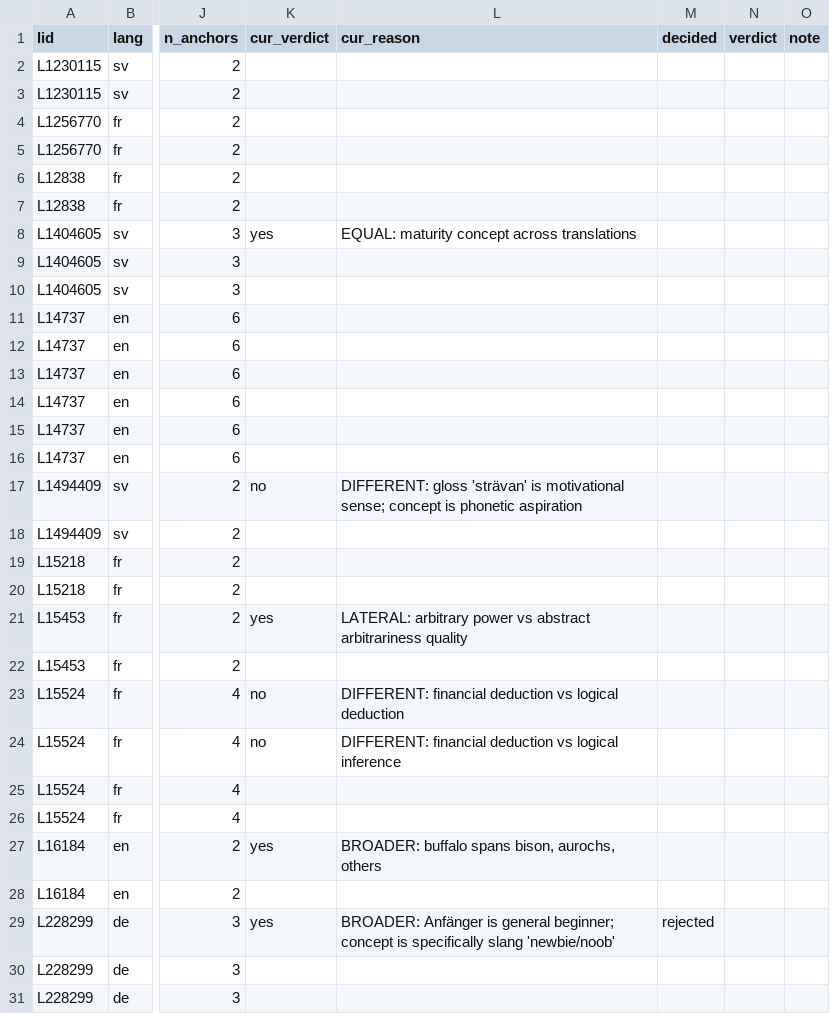
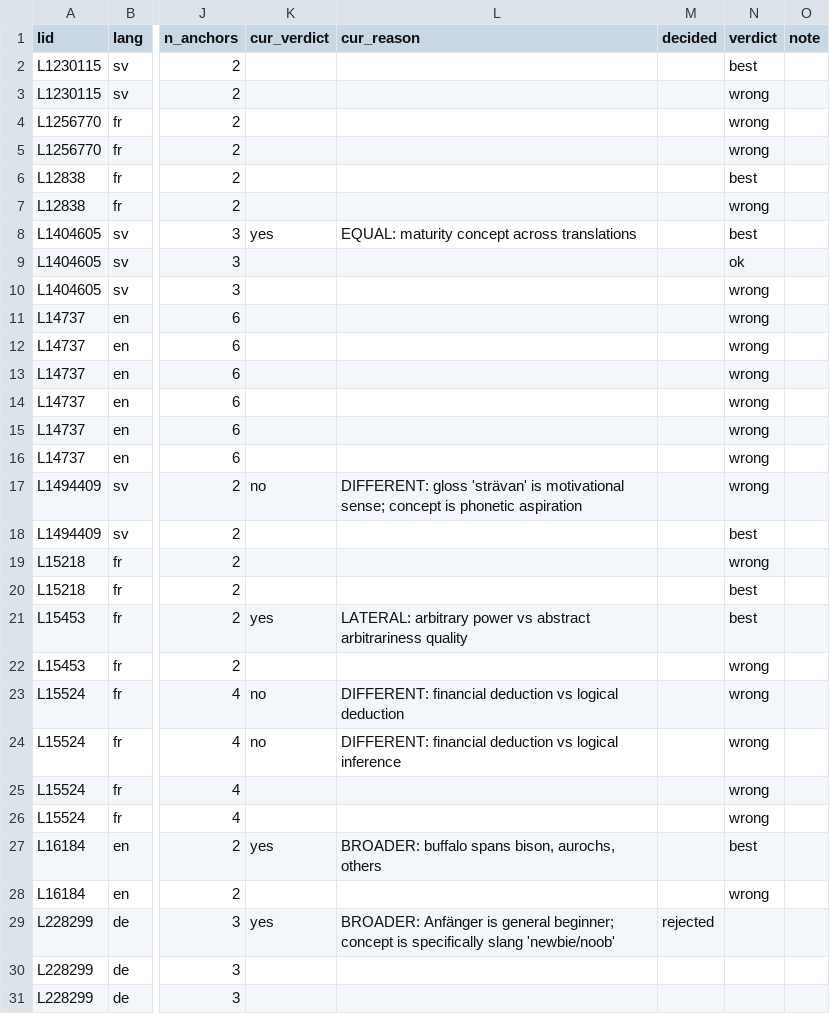
Before and after one commit to karlb/anchor, a CSV file: notes/multi_candidate_gold.csv, drawn as a sheet; only a part is shown, gaps mark what is left out; the diff covers the shown part only; the diff names each change by its address in the sheet, - before the commit and + after, or states it on an @@ line.

Commit message:
multi-gold: multi-language sense glosses; 31 rows adjudicated

```diff
--- a/notes/multi_candidate_gold.csv
+++ b/notes/multi_candidate_gold.csv
-N2 (verdict): (empty)
+N2 (verdict): best
-N3:N5 (verdict): (empty)
+N3:N5 (verdict): wrong
-N6 (verdict): (empty)
+N6 (verdict): best
-N7 (verdict): (empty)
+N7 (verdict): wrong
-N8 (verdict): (empty)
+N8 (verdict): best
-N9 (verdict): (empty)
+N9 (verdict): ok
-N10:N17 (verdict): (empty)
+N10:N17 (verdict): wrong
-N18 (verdict): (empty)
+N18 (verdict): best
-N19 (verdict): (empty)
+N19 (verdict): wrong
-N20:N21 (verdict): (empty)
+N20:N21 (verdict): best
-N22:N26 (verdict): (empty)
+N22:N26 (verdict): wrong
-N27 (verdict): (empty)
+N27 (verdict): best
-N28 (verdict): (empty)
+N28 (verdict): wrong
```
Also changed, not shown: 19 edited cells elsewhere in this file, 1 other file.
